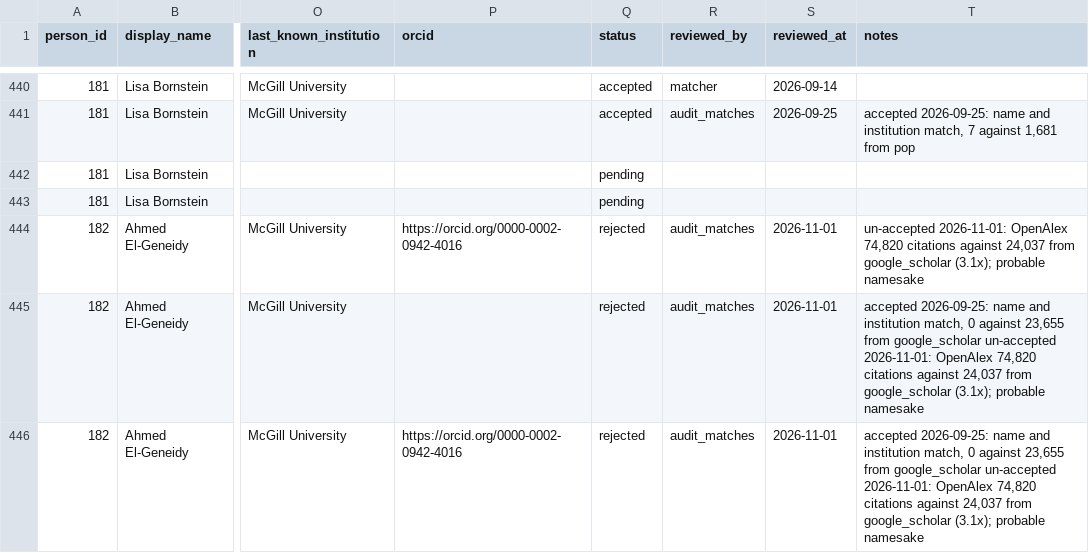
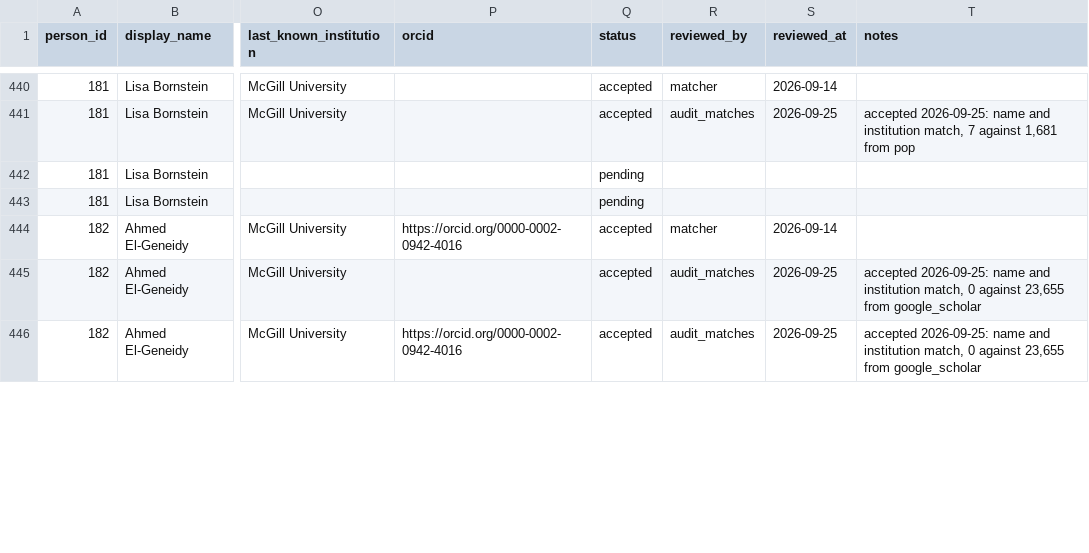
Before and after one commit to aakarner/planning-citation-metrics, a CSV file: data/review/identity_candidates.csv, drawn as a sheet; only a part is shown, gaps mark what is left out; the diff covers the shown part only; the diff names each change by its address in the sheet, - before the commit and + after, or states it on an @@ line.

```diff
--- a/data/review/identity_candidates.csv
+++ b/data/review/identity_candidates.csv
-Q444:Q446 (status): rejected
+Q444:Q446 (status): accepted
-R444 (reviewed_by): audit_matches
+R444 (reviewed_by): matcher
-S444 (reviewed_at): 2026-11-01
+S444 (reviewed_at): 2026-09-14
-T444 (notes): un-accepted 2026-11-01: OpenAlex 74,820 citations against 24,037 from google_scholar (3.1x); probable namesake
+T444 (notes): (empty)
-S445:S446 (reviewed_at): 2026-11-01
+S445:S446 (reviewed_at): 2026-09-25
-T445:T446 (notes): …from google_scholar un-accepted 2026-11-01: OpenAlex 74,820 citations against 24,037 from google_scholar (3.1x); probable namesake
+T445:T446 (notes): …from google_scholar
```
Also changed, not shown: 66 edited cells elsewhere in this file, data/roster/person.csv, 8 other files.
